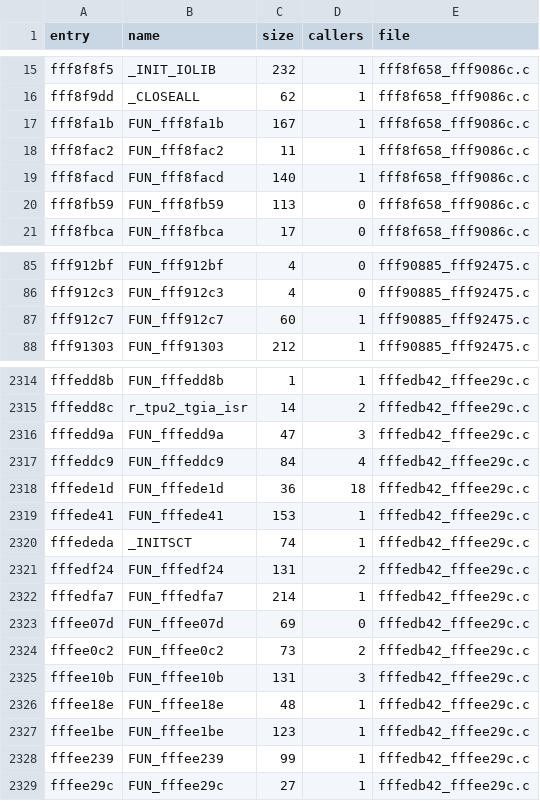
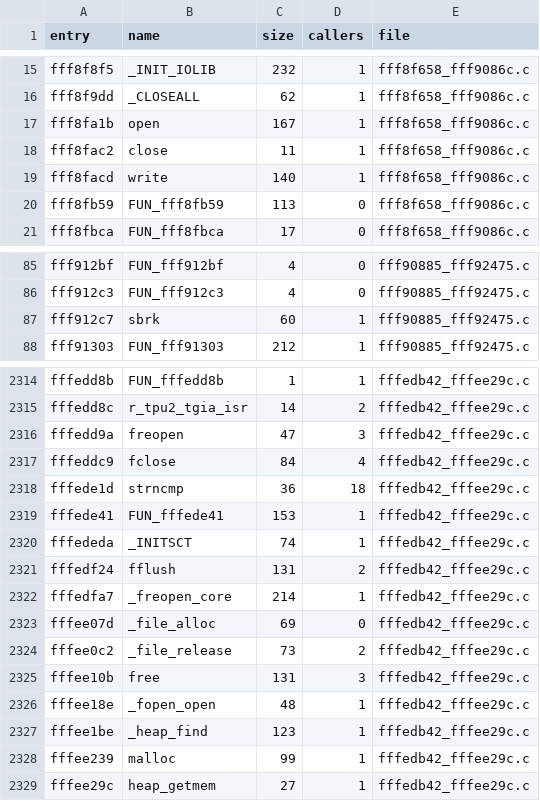
Before and after one commit to Reid-n0rc/FT-710_Firmware, a TSV file: decomp/main/functions.tsv, drawn as a sheet; only a part is shown, gaps mark what is left out.

```diff
--- a/decomp/main/functions.tsv
+++ b/decomp/main/functions.tsv
@@ -16,5 +16,5 @@ fff8f8f5	_INIT_IOLIB	232	1	fff8f658_fff9086c.c
 fff8f9dd	_CLOSEALL	62	1	fff8f658_fff9086c.c
-fff8fa1b	FUN_fff8fa1b	167	1	fff8f658_fff9086c.c
-fff8fac2	FUN_fff8fac2	11	1	fff8f658_fff9086c.c
-fff8facd	FUN_fff8facd	140	1	fff8f658_fff9086c.c
+fff8fa1b	open	167	1	fff8f658_fff9086c.c
+fff8fac2	close	11	1	fff8f658_fff9086c.c
+fff8facd	write	140	1	fff8f658_fff9086c.c
 fff8fb59	FUN_fff8fb59	113	0	fff8f658_fff9086c.c
@@ -86,3 +86,3 @@ fff912bf	FUN_fff912bf	4	0	fff90885_fff92475.c
 fff912c3	FUN_fff912c3	4	0	fff90885_fff92475.c
-fff912c7	FUN_fff912c7	60	1	fff90885_fff92475.c
+fff912c7	sbrk	60	1	fff90885_fff92475.c
 fff91303	FUN_fff91303	212	1	fff90885_fff92475.c
@@ -2315,15 +2315,15 @@ fffedd8b	FUN_fffedd8b	1	1	fffedb42_fffee29c.c
 fffedd8c	r_tpu2_tgia_isr	14	2	fffedb42_fffee29c.c
-fffedd9a	FUN_fffedd9a	47	3	fffedb42_fffee29c.c
-fffeddc9	FUN_fffeddc9	84	4	fffedb42_fffee29c.c
-fffede1d	FUN_fffede1d	36	18	fffedb42_fffee29c.c
+fffedd9a	freopen	47	3	fffedb42_fffee29c.c
+fffeddc9	fclose	84	4	fffedb42_fffee29c.c
+fffede1d	strncmp	36	18	fffedb42_fffee29c.c
 fffede41	FUN_fffede41	153	1	fffedb42_fffee29c.c
 fffededa	_INITSCT	74	1	fffedb42_fffee29c.c
-fffedf24	FUN_fffedf24	131	2	fffedb42_fffee29c.c
-fffedfa7	FUN_fffedfa7	214	1	fffedb42_fffee29c.c
-fffee07d	FUN_fffee07d	69	0	fffedb42_fffee29c.c
-fffee0c2	FUN_fffee0c2	73	2	fffedb42_fffee29c.c
-fffee10b	FUN_fffee10b	131	3	fffedb42_fffee29c.c
-fffee18e	FUN_fffee18e	48	1	fffedb42_fffee29c.c
-fffee1be	FUN_fffee1be	123	1	fffedb42_fffee29c.c
-fffee239	FUN_fffee239	99	1	fffedb42_fffee29c.c
-fffee29c	FUN_fffee29c	27	1	fffedb42_fffee29c.c
+fffedf24	fflush	131	2	fffedb42_fffee29c.c
+fffedfa7	_freopen_core	214	1	fffedb42_fffee29c.c
+fffee07d	_file_alloc	69	0	fffedb42_fffee29c.c
+fffee0c2	_file_release	73	2	fffedb42_fffee29c.c
+fffee10b	free	131	3	fffedb42_fffee29c.c
+fffee18e	_fopen_open	48	1	fffedb42_fffee29c.c
+fffee1be	_heap_find	123	1	fffedb42_fffee29c.c
+fffee239	malloc	99	1	fffedb42_fffee29c.c
+fffee29c	heap_getmem	27	1	fffedb42_fffee29c.c
```
Also changed, not shown: tools/ghidra/names_main.tsv, 15 other files.
